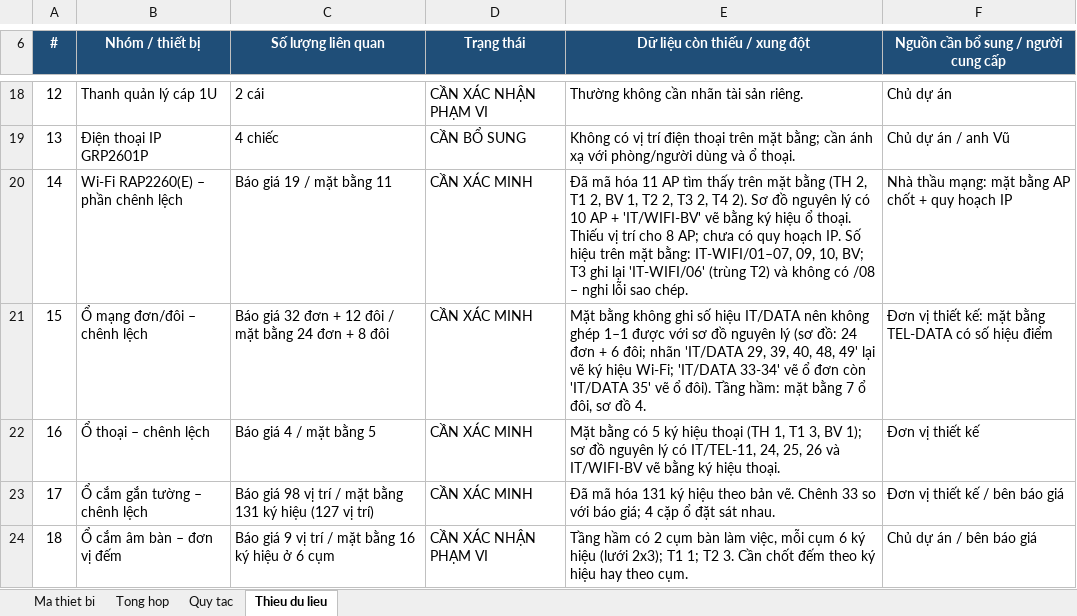
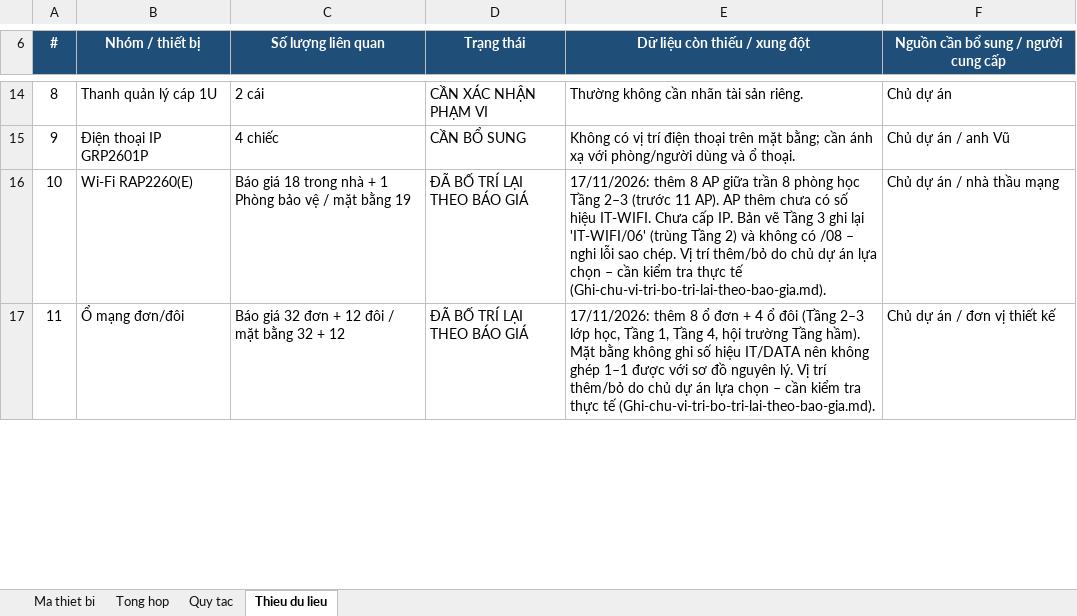
Before and after one commit to lythanhdat21/CAMERA-AI_LOVELYKIDS, an Excel workbook: tai-ve/Bang-ma-thiet-bi-khac.xlsx, sheet Thieu du lieu, drawn as a sheet; only a part is shown, gaps mark what is left out; values as stored, in another font and other column widths than the file's, no borders; removed rows and columns are numbered as before the commit, all else as after; the diff covers the shown part only; the diff names each change by its address in the sheet, - before the commit and + after, or states it on an @@ line.

```diff
--- a/tai-ve/Bang-ma-thiet-bi-khac.xlsx (sheet Thieu du lieu)
+++ b/tai-ve/Bang-ma-thiet-bi-khac.xlsx (sheet Thieu du lieu)
@@ column A (#) renumbered from row 8 down @@
-row 20: 14 | Wi-Fi RAP2260(E) – phần chênh lệch | Báo giá 19 / mặt bằng 11 | CẦN XÁC MINH | Đã mã hóa 11 AP tìm thấy trên mặt bằng (TH 2, T1 2, BV 1, T2 2, T3 2, T4 2). Sơ đồ nguyên lý có 10 AP + 'IT/WIFI-BV' vẽ bằng ký hiệu ổ thoại. Thiếu vị trí cho 8 AP; chưa có quy hoạch IP. Số hiệu trên mặt bằng: IT-WIFI/01–07, 09, 10, BV; T3 ghi lại 'IT-WIFI/06' (trùng T2) và không có /08 – nghi lỗi sao chép. | Nhà thầu mạng: mặt bằng AP chốt + quy hoạch IP
-row 21: 15 | Ổ mạng đơn/đôi – chênh lệch | Báo giá 32 đơn + 12 đôi / mặt bằng 24 đơn + 8 đôi | CẦN XÁC MINH | Mặt bằng không ghi số hiệu IT/DATA nên không ghép 1–1 được với sơ đồ nguyên lý (sơ đồ: 24 đơn + 6 đôi; nhãn 'IT/DATA 29, 39, 40, 48, 49' lại vẽ ký hiệu Wi-Fi; 'IT/DATA 33-34' vẽ ổ đơn còn 'IT/DATA 35' vẽ ổ đôi). Tầng hầm: mặt bằng 7 ổ đôi, sơ đồ 4. | Đơn vị thiết kế: mặt bằng TEL-DATA có số hiệu điểm
-row 22: 16 | Ổ thoại – chênh lệch | Báo giá 4 / mặt bằng 5 | CẦN XÁC MINH | Mặt bằng có 5 ký hiệu thoại (TH 1, T1 3, BV 1); sơ đồ nguyên lý có IT/TEL-11, 24, 25, 26 và IT/WIFI-BV vẽ bằng ký hiệu thoại. | Đơn vị thiết kế
-row 23: 17 | Ổ cắm gắn tường – chênh lệch | Báo giá 98 vị trí / mặt bằng 131 ký hiệu (127 vị trí) | CẦN XÁC MINH | Đã mã hóa 131 ký hiệu theo bản vẽ. Chênh 33 so với báo giá; 4 cặp ổ đặt sát nhau. | Đơn vị thiết kế / bên báo giá
-row 24: 18 | Ổ cắm âm bàn – đơn vị đếm | Báo giá 9 vị trí / mặt bằng 16 ký hiệu ở 6 cụm | CẦN XÁC NHẬN PHẠM VI | Tầng hầm có 2 cụm bàn làm việc, mỗi cụm 6 ký hiệu (lưới 2x3); T1 1; T2 3. Cần chốt đếm theo ký hiệu hay theo cụm. | Chủ dự án / bên báo giá
+row 16: 10 | Wi-Fi RAP2260(E) | Báo giá 18 trong nhà + 1 Phòng bảo vệ / mặt bằng 19 | ĐÃ BỐ TRÍ LẠI THEO BÁO GIÁ | 17/11/2026: thêm 8 AP giữa trần 8 phòng học Tầng 2–3 (trước 11 AP). AP thêm chưa có số hiệu IT-WIFI. Chưa cấp IP. Bản vẽ Tầng 3 ghi lại 'IT-WIFI/06' (trùng Tầng 2) và không có /08 – nghi lỗi sao chép. Vị trí thêm/bỏ do chủ dự án lựa chọn – cần kiểm tra thực tế (Ghi-chu-vi-tri-bo-tri-lai-theo-bao-gia.md). | Chủ dự án / nhà thầu mạng
+row 17: 11 | Ổ mạng đơn/đôi | Báo giá 32 đơn + 12 đôi / mặt bằng 32 + 12 | ĐÃ BỐ TRÍ LẠI THEO BÁO GIÁ | 17/11/2026: thêm 8 ổ đơn + 4 ổ đôi (Tầng 2–3 lớp học, Tầng 1, Tầng 4, hội trường Tầng hầm). Mặt bằng không ghi số hiệu IT/DATA nên không ghép 1–1 được với sơ đồ nguyên lý. Vị trí thêm/bỏ do chủ dự án lựa chọn – cần kiểm tra thực tế (Ghi-chu-vi-tri-bo-tri-lai-theo-bao-gia.md). | Chủ dự án / đơn vị thiết kế
```
Also changed, not shown: 5 added rows and 6 removed rows elsewhere in this sheet, sheet Ma thiet bi, sheet Tong hop, sheet Quy tac, 31 other files.
